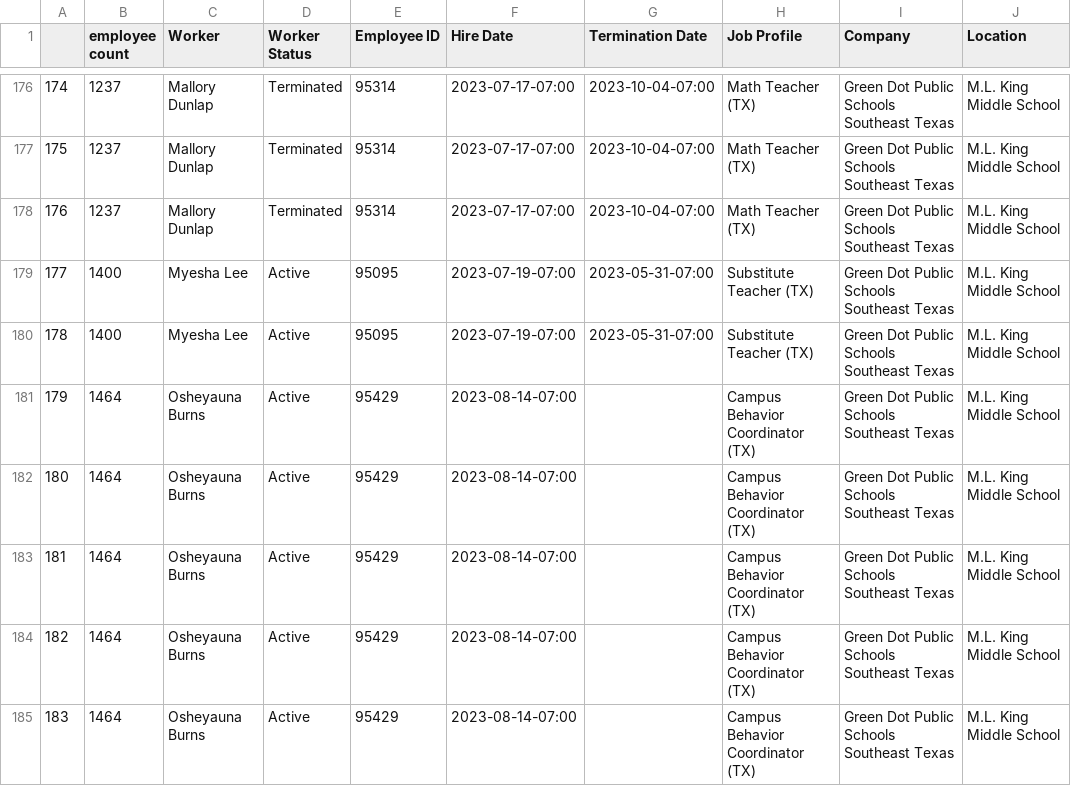
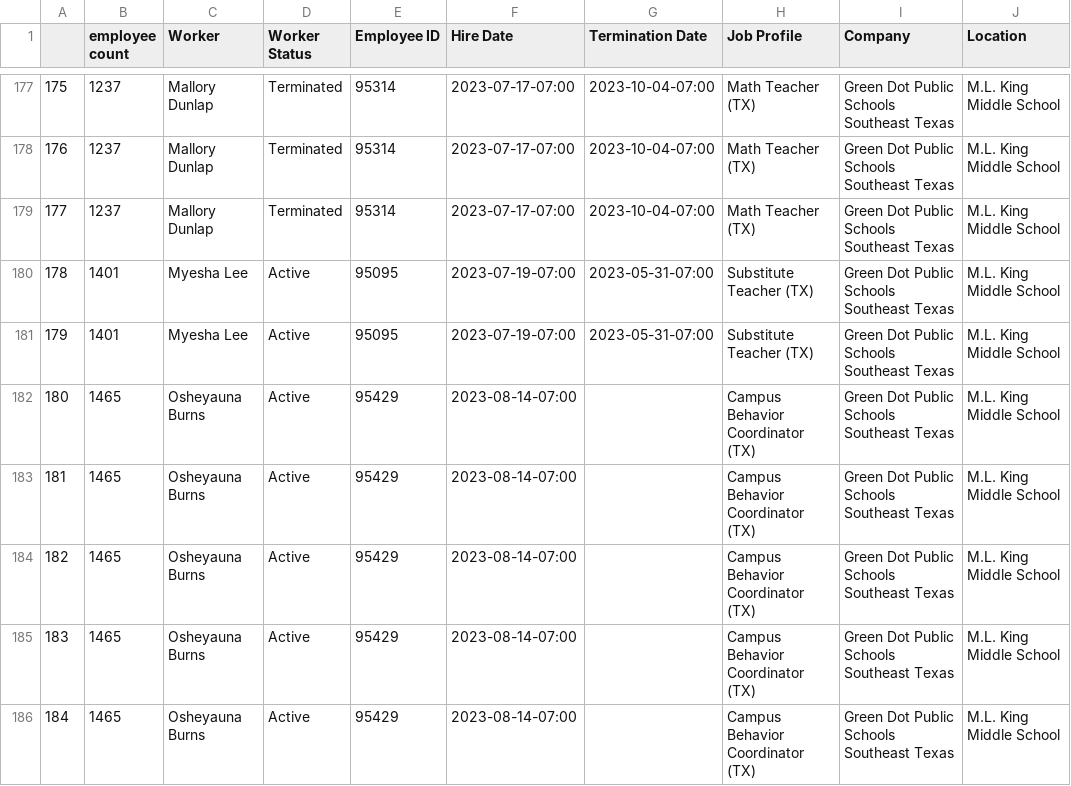
Before and after one commit to 2015samtaylor/Workday_Data_Pipeline, a CSV file: WORKDAY_PIPELINE_2.0/csvs/TX_WTO_SY_0.csv, drawn as a sheet; only a part is shown, gaps mark what is left out; addresses are those after the commit; the diff covers the shown part only; the diff names each change by its address in the sheet, - before the commit and + after, or states it on an @@ line.

```diff
--- a/WORKDAY_PIPELINE_2.0/csvs/TX_WTO_SY_0.csv
+++ b/WORKDAY_PIPELINE_2.0/csvs/TX_WTO_SY_0.csv
@@ column A renumbered from row 116 down @@
-B180:B181 (employee count): 1400
+B180:B181 (employee count): 1401
-B182:B186 (employee count): 1464
+B182:B186 (employee count): 1465
```
Also changed, not shown: 2 added rows and 83 edited cells elsewhere in this file, WORKDAY_PIPELINE_2.0/csvs/CA_LOA_SY_0.csv, WORKDAY_PIPELINE_2.0/csvs/CA_WB_0.csv, 26 other files.
